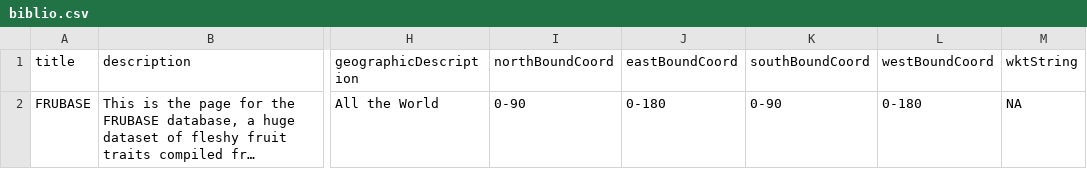
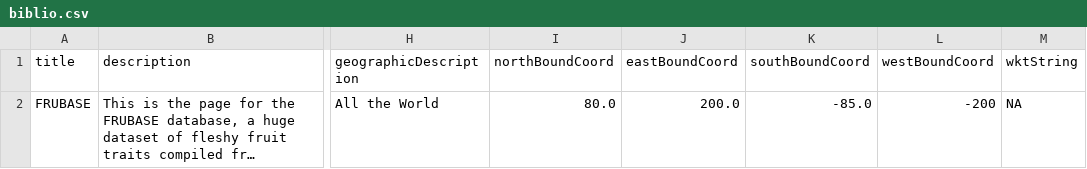
Before and after one commit to pedroj/FRUBASE, a CSV file: data/metadata/biblio.csv, drawn as a sheet; only a part is shown, gaps mark what is left out; long unchanged cells end in …; the diff names each change by its address in the sheet, - before the commit and + after, or states it on an @@ line.

Commit message:
Rebuilt metadata correcting Long Lat.

```diff
--- a/data/metadata/biblio.csv
+++ b/data/metadata/biblio.csv
-I2 (northBoundCoord): 0-90
+I2 (northBoundCoord): 80.0
-J2 (eastBoundCoord): 0-180
+J2 (eastBoundCoord): 200.0
-K2 (southBoundCoord): 0-90
+K2 (southBoundCoord): -85.0
-L2 (westBoundCoord): 0-180
+L2 (westBoundCoord): -200
```
Also changed, not shown: 2 other files.
